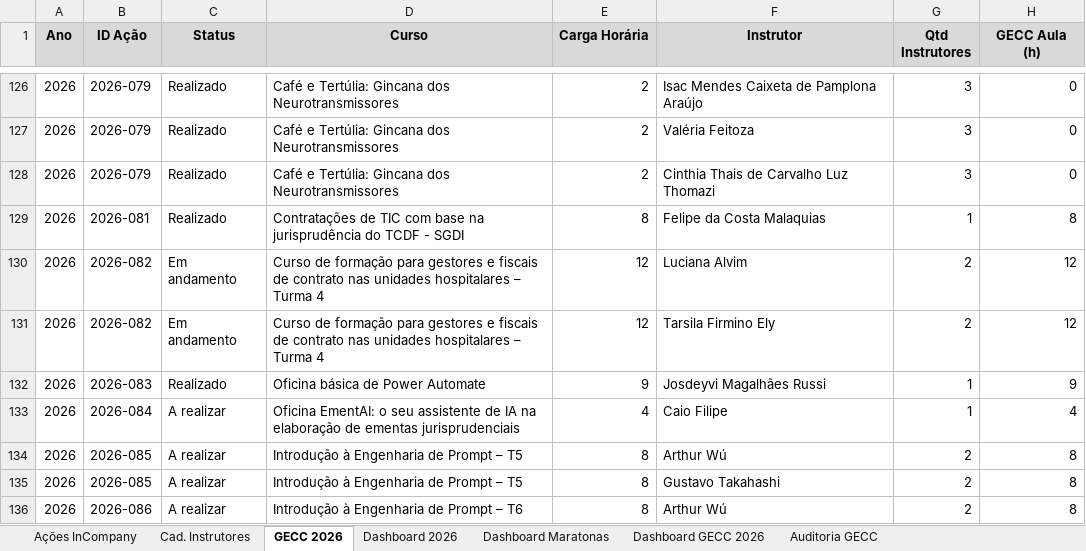
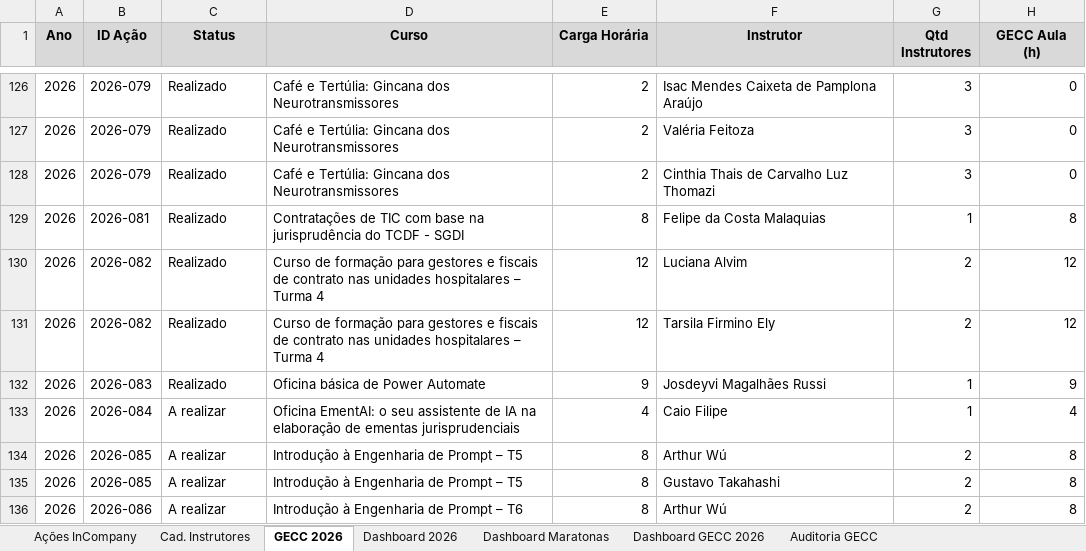
Before and after one commit to silvionascimentobh-lab/SAED-Dashboard, an Excel workbook: planilhao.xlsm, sheet GECC 2026, drawn as a sheet; only a part is shown, gaps mark what is left out; values as stored, in another font and other column widths than the file's, no borders; the diff names each change by its address in the sheet, - before the commit and + after, or states it on an @@ line.

```diff
--- a/planilhao.xlsm (sheet GECC 2026)
+++ b/planilhao.xlsm (sheet GECC 2026)
-C130:C131 (Status): Em andamento
+C130:C131 (Status): Realizado
```
Also changed, not shown: sheet Dashboard 2026, sheet Ações InCompany, charts or pictures.
